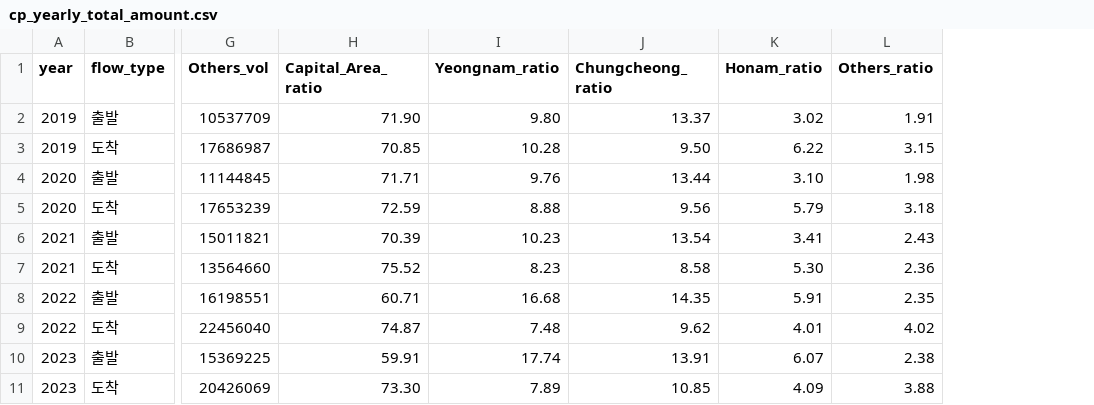
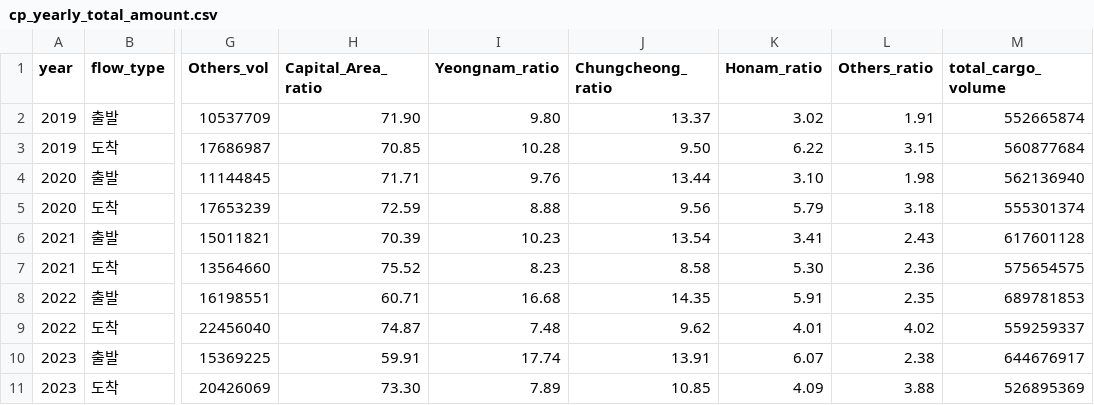
Before and after one commit to MacroSoft-04/Daejeon-cities-logistics-, a CSV file: NLIC/data/cp_yearly_total_amount.csv, drawn as a sheet; only a part is shown, gaps mark what is left out; the diff names each change by its address in the sheet, - before the commit and + after, or states it on an @@ line.

Commit message:
chore: change a file name feat: add yearly cargo volume in cp_yearly_total_amount.csv

```diff
--- a/NLIC/data/cp_yearly_total_amount.csv
+++ b/NLIC/data/cp_yearly_total_amount.csv
+column M (total_cargo_volume), rows 2-11: 552665874 | 560877684 | 562136940 | 555301374 | 617601128 | 575654575 | 689781853 | 559259337 | 644676917 | 526895369
```
Also changed, not shown: 3 other files.
